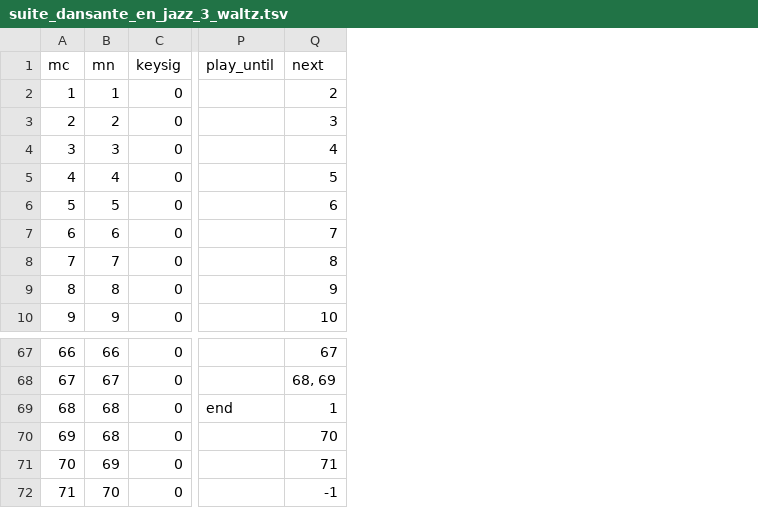
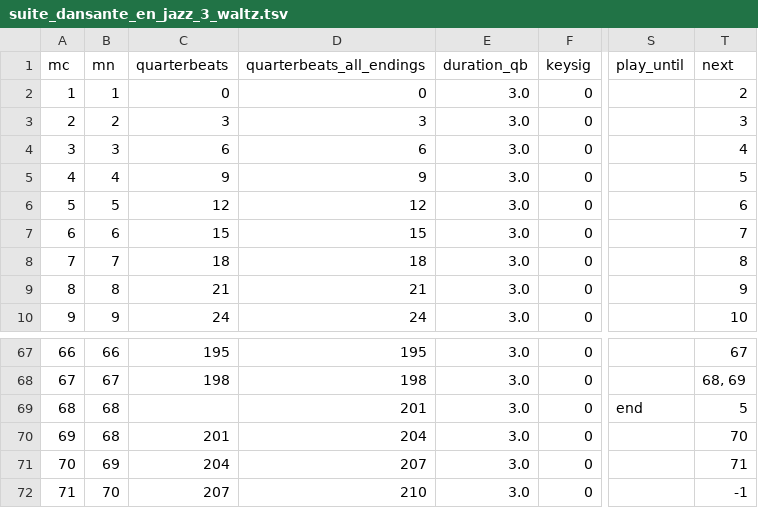
Before and after one commit to DCMLab/schulhoff_suite_dansante_en_jazz, a TSV file: measures/suite_dansante_en_jazz_3_waltz.tsv, drawn as a sheet; only a part is shown, gaps mark what is left out; addresses are those after the commit; the diff names each change by its address in the sheet, - before the commit and + after, or states it on an @@ line.

```diff
--- a/measures/suite_dansante_en_jazz_3_waltz.tsv
+++ b/measures/suite_dansante_en_jazz_3_waltz.tsv
+column C (quarterbeats), rows 2-10: 0 | 3 | 6 | 9 | 12 | 15 | 18 | 21 | 24; rows 67-72: 195 | 198 |  | 201 | 204 | 207
+column D (quarterbeats_all_endings), rows 2-10: 0 | 3 | 6 | 9 | 12 | 15 | 18 | 21 | 24; rows 67-72: 195 | 198 | 201 | 204 | 207 | 210
+column E (duration_qb), rows 2-10: all 3.0; rows 67-72: all 3.0
-T69 (next): 1
+T69 (next): 5
```
Also changed, not shown: harmonies/suite_dansante_en_jazz_1_stomp.tsv, harmonies/suite_dansante_en_jazz_2_strait.tsv, 19 other files.
